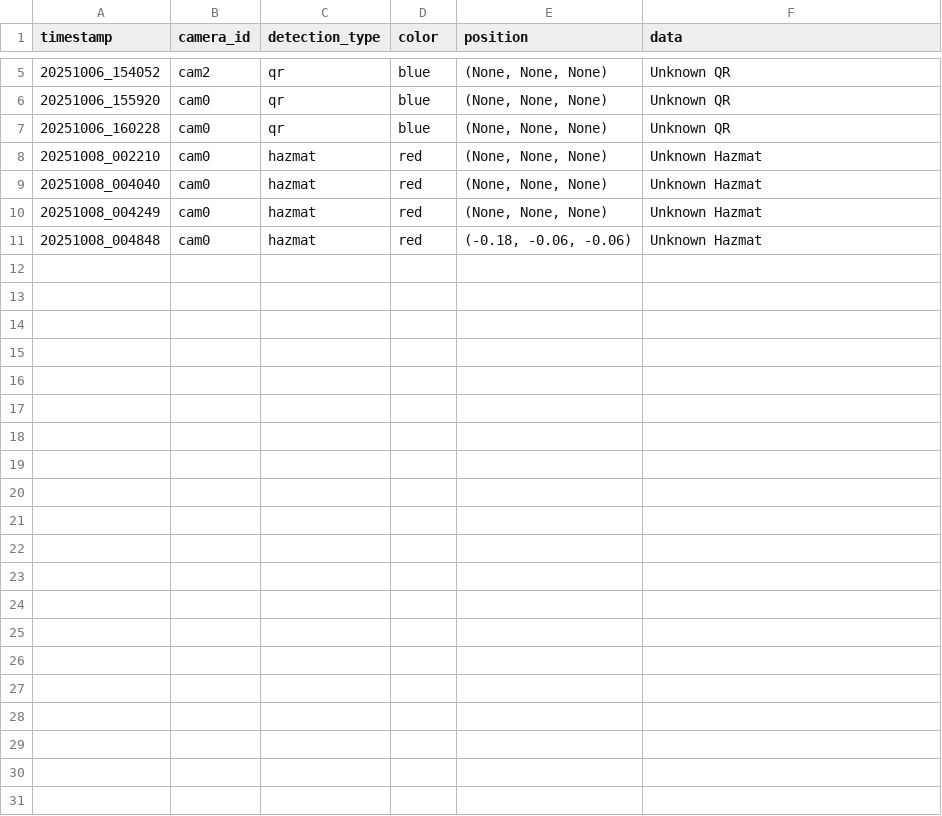
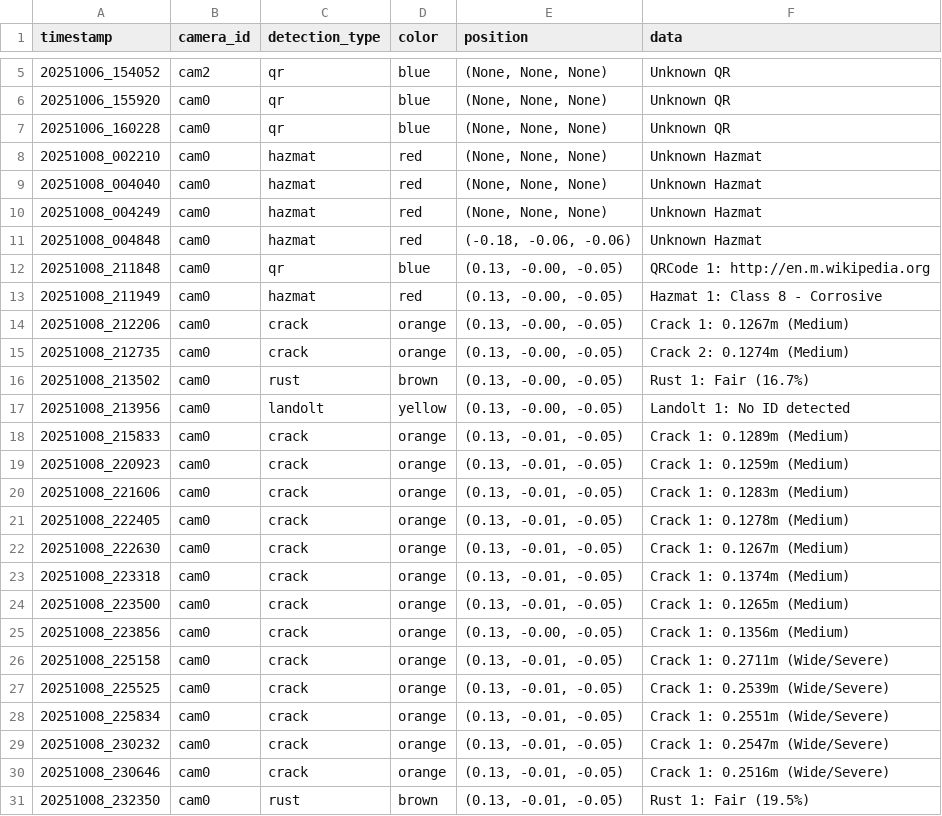
Before and after one commit to marsel23xxx/Simple_Drone_Clean, a CSV file: ai/detections_unified.csv, drawn as a sheet; only a part is shown, gaps mark what is left out; the diff names each change by its address in the sheet, - before the commit and + after, or states it on an @@ line.

```diff
--- a/ai/detections_unified.csv
+++ b/ai/detections_unified.csv
+row 12: 20251008_211848 | cam0 | qr | blue | (0.13, -0.00, -0.05) | QRCode 1: http://en.m.wikipedia.org
+row 13: 20251008_211949 | cam0 | hazmat | red | (0.13, -0.00, -0.05) | Hazmat 1: Class 8 - Corrosive
+row 14: 20251008_212206 | cam0 | crack | orange | (0.13, -0.00, -0.05) | Crack 1: 0.1267m (Medium)
+row 15: 20251008_212735 | cam0 | crack | orange | (0.13, -0.00, -0.05) | Crack 2: 0.1274m (Medium)
+row 16: 20251008_213502 | cam0 | rust | brown | (0.13, -0.00, -0.05) | Rust 1: Fair (16.7%)
+row 17: 20251008_213956 | cam0 | landolt | yellow | (0.13, -0.00, -0.05) | Landolt 1: No ID detected
+row 18: 20251008_215833 | cam0 | crack | orange | (0.13, -0.01, -0.05) | Crack 1: 0.1289m (Medium)
+row 19: 20251008_220923 | cam0 | crack | orange | (0.13, -0.01, -0.05) | Crack 1: 0.1259m (Medium)
+row 20: 20251008_221606 | cam0 | crack | orange | (0.13, -0.01, -0.05) | Crack 1: 0.1283m (Medium)
+row 21: 20251008_222405 | cam0 | crack | orange | (0.13, -0.01, -0.05) | Crack 1: 0.1278m (Medium)
+row 22: 20251008_222630 | cam0 | crack | orange | (0.13, -0.01, -0.05) | Crack 1: 0.1267m (Medium)
+row 23: 20251008_223318 | cam0 | crack | orange | (0.13, -0.01, -0.05) | Crack 1: 0.1374m (Medium)
+row 24: 20251008_223500 | cam0 | crack | orange | (0.13, -0.01, -0.05) | Crack 1: 0.1265m (Medium)
+row 25: 20251008_223856 | cam0 | crack | orange | (0.13, -0.00, -0.05) | Crack 1: 0.1356m (Medium)
+row 26: 20251008_225158 | cam0 | crack | orange | (0.13, -0.01, -0.05) | Crack 1: 0.2711m (Wide/Severe)
+row 27: 20251008_225525 | cam0 | crack | orange | (0.13, -0.01, -0.05) | Crack 1: 0.2539m (Wide/Severe)
+row 28: 20251008_225834 | cam0 | crack | orange | (0.13, -0.01, -0.05) | Crack 1: 0.2551m (Wide/Severe)
+row 29: 20251008_230232 | cam0 | crack | orange | (0.13, -0.01, -0.05) | Crack 1: 0.2547m (Wide/Severe)
+row 30: 20251008_230646 | cam0 | crack | orange | (0.13, -0.01, -0.05) | Crack 1: 0.2516m (Wide/Severe)
+row 31: 20251008_232350 | cam0 | rust | brown | (0.13, -0.01, -0.05) | Rust 1: Fair (19.5%)
```
Also changed, not shown: 1 other file.
